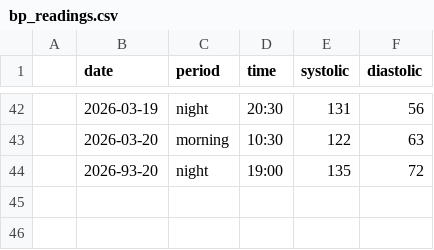
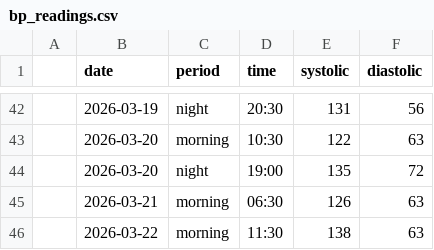
Before and after one commit to antoniobiasotti/bp-tracker-eda, a CSV file: data/raw/bp_readings.csv, drawn as a sheet; only a part is shown, gaps mark what is left out.

Commit message:
feat: updated blood pressure dataset

```diff
--- a/data/raw/bp_readings.csv
+++ b/data/raw/bp_readings.csv
@@ -43,2 +43,4 @@
 ;2026-03-20;morning;10:30;122;63;
-;2026-93-20;night;19:00;135;72;
+;2026-03-20;night;19:00;135;72;
+;2026-03-21;morning;06:30;126;63;
+;2026-03-22;morning;11:30;138;63;
```
